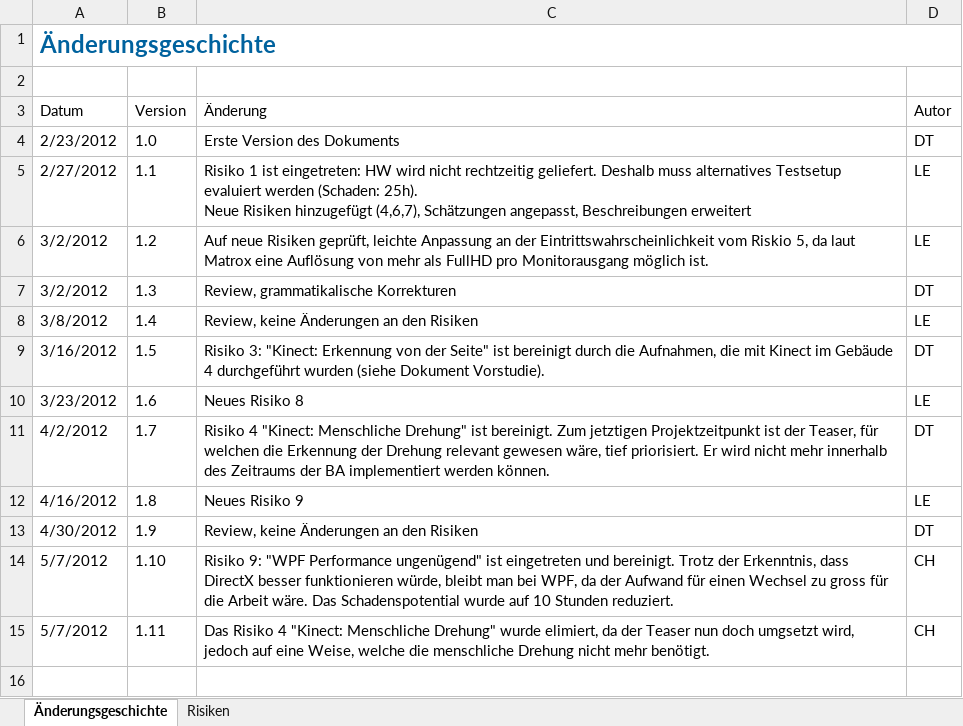
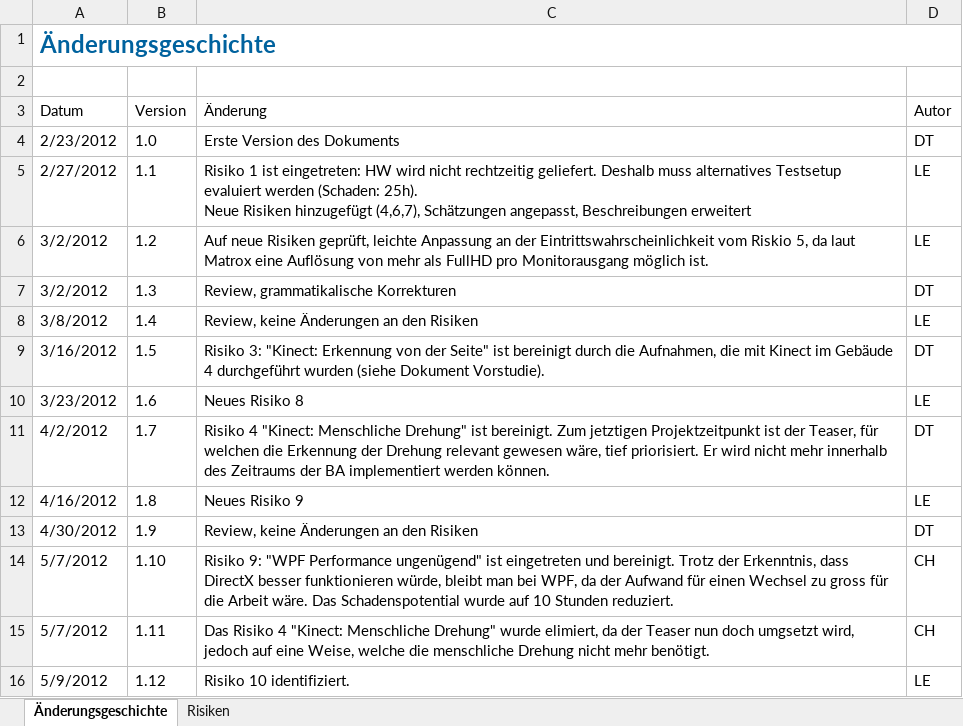
Before and after one commit to lukaselmer/hsr-bachelor-thesis-videowall, an Excel workbook: doc/Bericht/05_Technischer Bericht/02_Projektmanagement/Risikomanagement.xlsx, sheet Änderungsgeschichte, drawn as a sheet; values as stored, in another font and other column widths than the file's, no borders; table styles not drawn; the diff names each change by its address in the sheet, - before the commit and + after, or states it on an @@ line.

```diff
--- a/doc/Bericht/05_Technischer Bericht/02_Projektmanagement/Risikomanagement.xlsx (sheet Änderungsgeschichte)
+++ b/doc/Bericht/05_Technischer Bericht/02_Projektmanagement/Risikomanagement.xlsx (sheet Änderungsgeschichte)
+row 16: 5/9/2012 | 1.12 | Risiko 10 identifiziert. | LE
```
Also changed, not shown: sheet Risiken.
